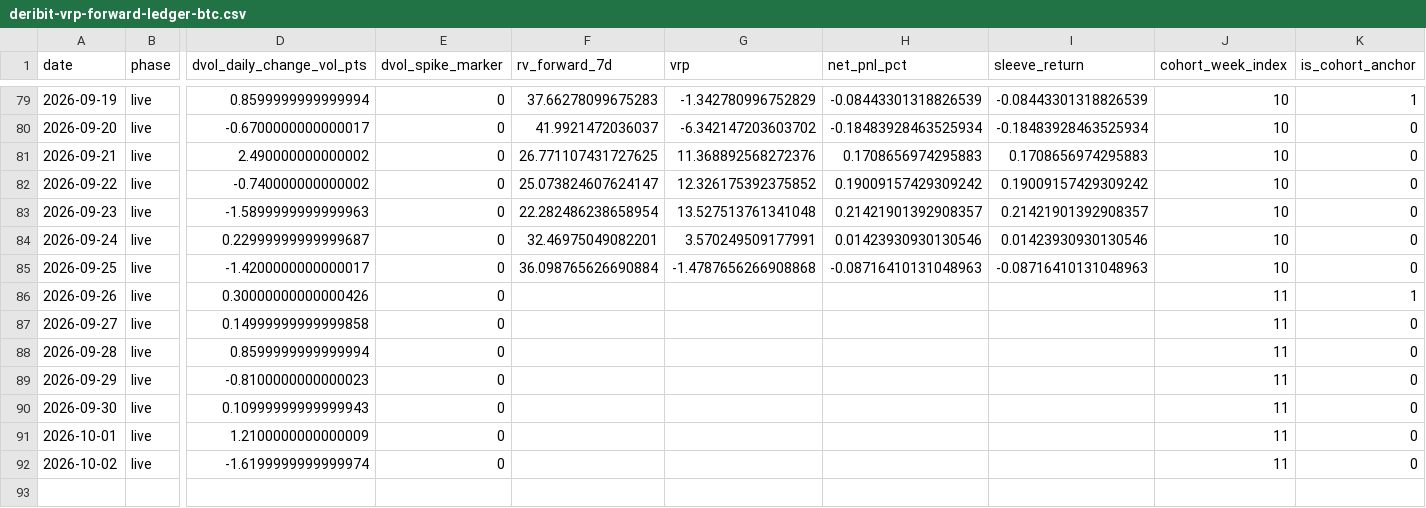
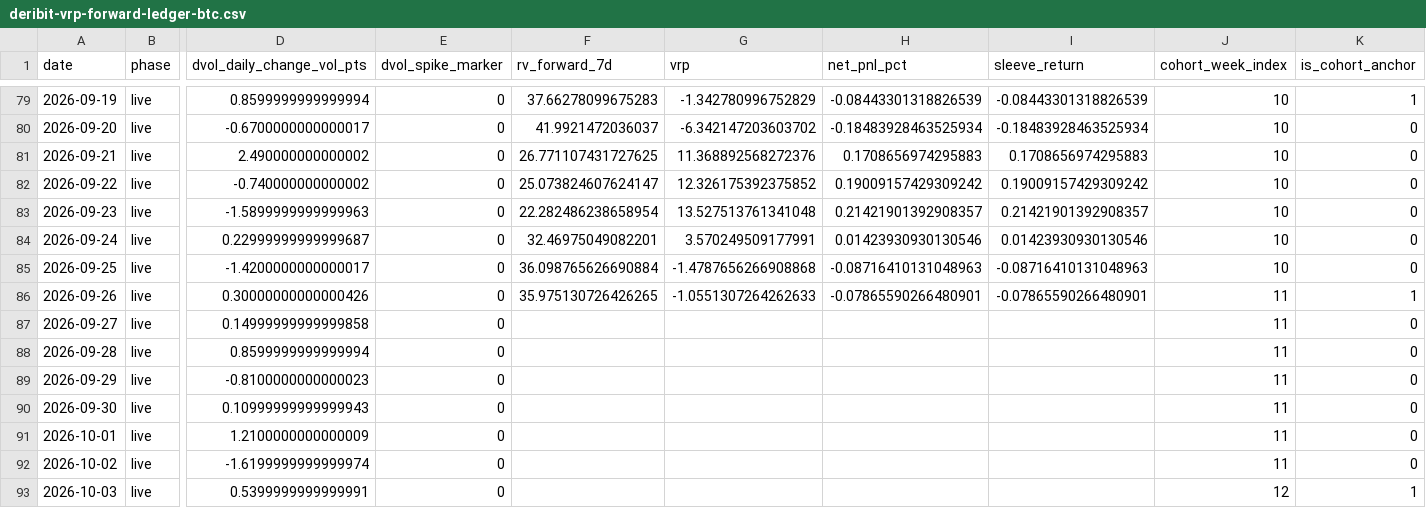
Before and after one commit to hasebe201114-cyber/trading-app-v2, a CSV file: research/EXP-OBS000037/10-result/forward/deribit-vrp-forward-ledger-btc.csv, drawn as a sheet; only a part is shown, gaps mark what is left out; rows hold the shown columns only; the diff names each change by its address in the sheet, - before the commit and + after, or states it on an @@ line.

```diff
--- a/research/EXP-OBS000037/10-result/forward/deribit-vrp-forward-ledger-btc.csv
+++ b/research/EXP-OBS000037/10-result/forward/deribit-vrp-forward-ledger-btc.csv
-F86 (rv_forward_7d): (empty)
+F86 (rv_forward_7d): 35.975130726426265
-G86 (vrp): (empty)
+G86 (vrp): -1.0551307264262633
-H86 (net_pnl_pct): (empty)
+H86 (net_pnl_pct): -0.07865590266480901
-I86 (sleeve_return): (empty)
+I86 (sleeve_return): -0.07865590266480901
+row 93: 2026-10-03 | live | 0.5399999999999991 | 0 |  |  |  |  | 12 | 1
```
Also changed, not shown: 5 other files.
